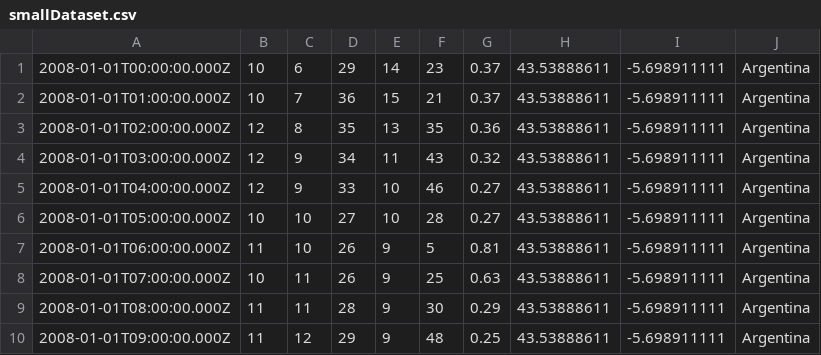
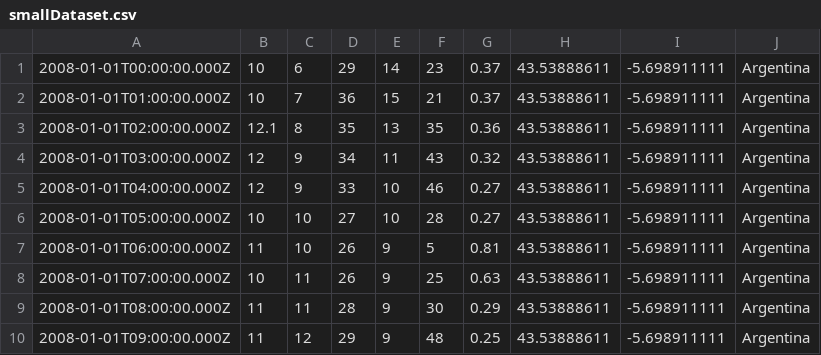
Before and after one commit to proteus-h2020/proteus-incremental-analytics, a CSV file: src/main/java/com/treelogic/proteus/flink/examples/mode/smallDataset.csv, drawn as a sheet.

Commit message:
Added decimal round and select top elements to IncrementalMode. Modified .gitignore to ignore target directory

```diff
--- a/src/main/java/com/treelogic/proteus/flink/examples/mode/smallDataset.csv
+++ b/src/main/java/com/treelogic/proteus/flink/examples/mode/smallDataset.csv
@@ -2,3 +2,3 @@
 2008-01-01T01:00:00.000Z,10,7,36,15,21,0.37,43.53888611,-5.698911111,Argentina
-2008-01-01T02:00:00.000Z,12,8,35,13,35,0.36,43.53888611,-5.698911111,Argentina
+2008-01-01T02:00:00.000Z,12.1,8,35,13,35,0.36,43.53888611,-5.698911111,Argentina
 2008-01-01T03:00:00.000Z,12,9,34,11,43,0.32,43.53888611,-5.698911111,Argentina
```
Also changed, not shown: 47 other files.
